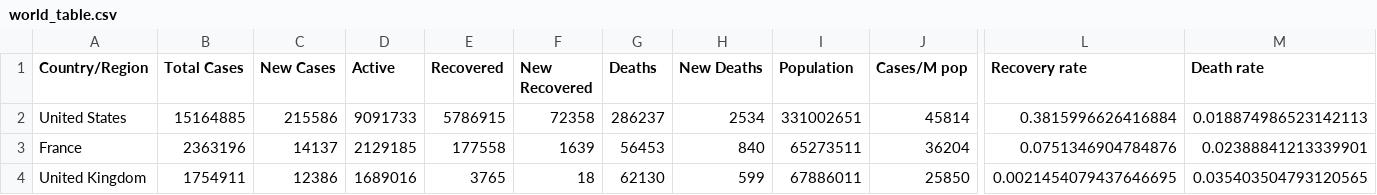
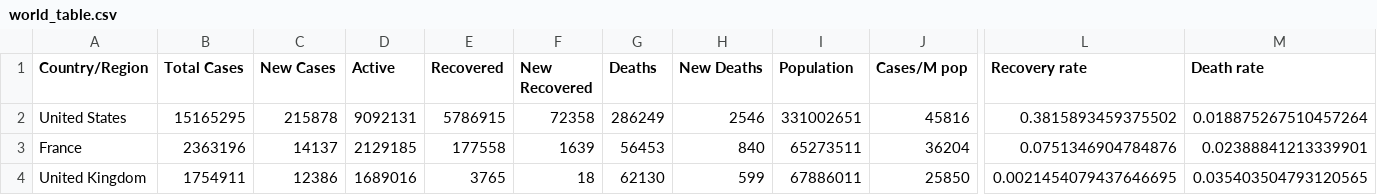
Before and after one commit to nitinai/coronavirus_dash, a CSV file: data/world_table.csv, drawn as a sheet; only a part is shown, gaps mark what is left out; the diff names each change by its address in the sheet, - before the commit and + after, or states it on an @@ line.

```diff
--- a/data/world_table.csv
+++ b/data/world_table.csv
-B2 (Total Cases): 15164885
+B2 (Total Cases): 15165295
-C2 (New Cases): 215586
+C2 (New Cases): 215878
-D2 (Active): 9091733
+D2 (Active): 9092131
-G2 (Deaths): 286237
+G2 (Deaths): 286249
-H2 (New Deaths): 2534
+H2 (New Deaths): 2546
-J2 (Cases/M pop): 45814
+J2 (Cases/M pop): 45816
-L2 (Recovery rate): 0.3815996626416884
+L2 (Recovery rate): 0.3815893459375502
-M2 (Death rate): 0.018874986523142113
+M2 (Death rate): 0.018875267510457264
```
Also changed, not shown: data/confirmed_global.csv, data/deaths_global.csv, 2 other files.
